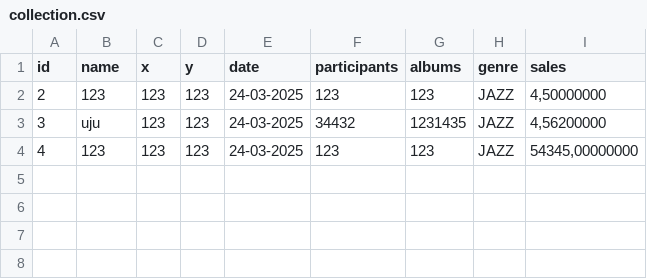
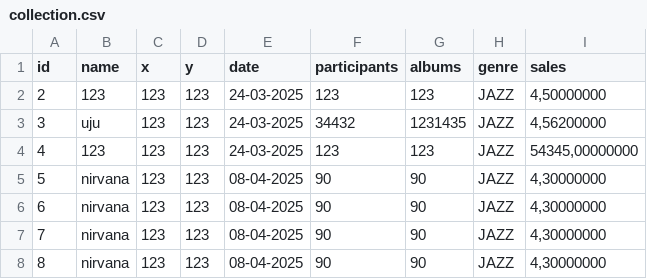
Before and after one commit to murphyqwek/prog_lab_8, a CSV file: collection.csv, drawn as a sheet.

```diff
--- a/collection.csv
+++ b/collection.csv
@@ -4 +4,5 @@ id,name,x,y,date,participants,albums,genre,sales
 4,123,123,123,24-03-2025,123,123,JAZZ,"54345,00000000"
+5,nirvana,123,123,08-04-2025,90,90,JAZZ,"4,30000000"
+6,nirvana,123,123,08-04-2025,90,90,JAZZ,"4,30000000"
+7,nirvana,123,123,08-04-2025,90,90,JAZZ,"4,30000000"
+8,nirvana,123,123,08-04-2025,90,90,JAZZ,"4,30000000"
```
Also changed, not shown: 51 other files.
